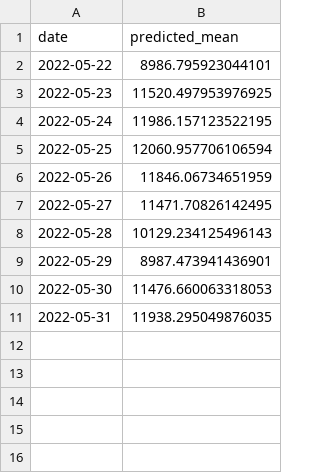
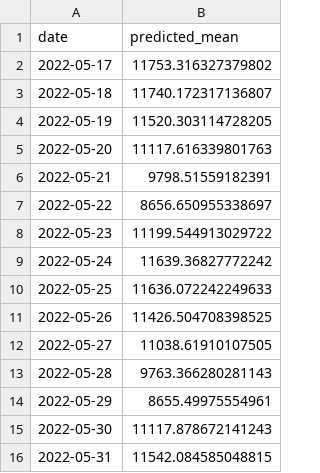
Before and after one commit to matheus-vizzotto/projecao_demanda_eletrica, a CSV file: models/forecasts/validation/arima_fc.csv, drawn as a sheet.

```diff
--- a/models/forecasts/validation/arima_fc.csv
+++ b/models/forecasts/validation/arima_fc.csv
@@ -1,11 +1,16 @@
 date,predicted_mean
-2022-05-22,8986.795923044101
-2022-05-23,11520.497953976925
-2022-05-24,11986.157123522195
-2022-05-25,12060.957706106594
-2022-05-26,11846.06734651959
-2022-05-27,11471.70826142495
-2022-05-28,10129.234125496143
-2022-05-29,8987.473941436901
-2022-05-30,11476.660063318053
-2022-05-31,11938.295049876035
+2022-05-17,11753.316327379802
+2022-05-18,11740.172317136807
+2022-05-19,11520.303114728205
+2022-05-20,11117.616339801763
+2022-05-21,9798.51559182391
+2022-05-22,8656.650955338697
+2022-05-23,11199.544913029722
+2022-05-24,11639.36827772242
+2022-05-25,11636.072242249633
+2022-05-26,11426.504708398525
+2022-05-27,11038.61910107505
+2022-05-28,9763.366280281143
+2022-05-29,8655.49975554961
+2022-05-30,11117.878672141243
+2022-05-31,11542.084585048815
```
Also changed, not shown: 5 other files.
